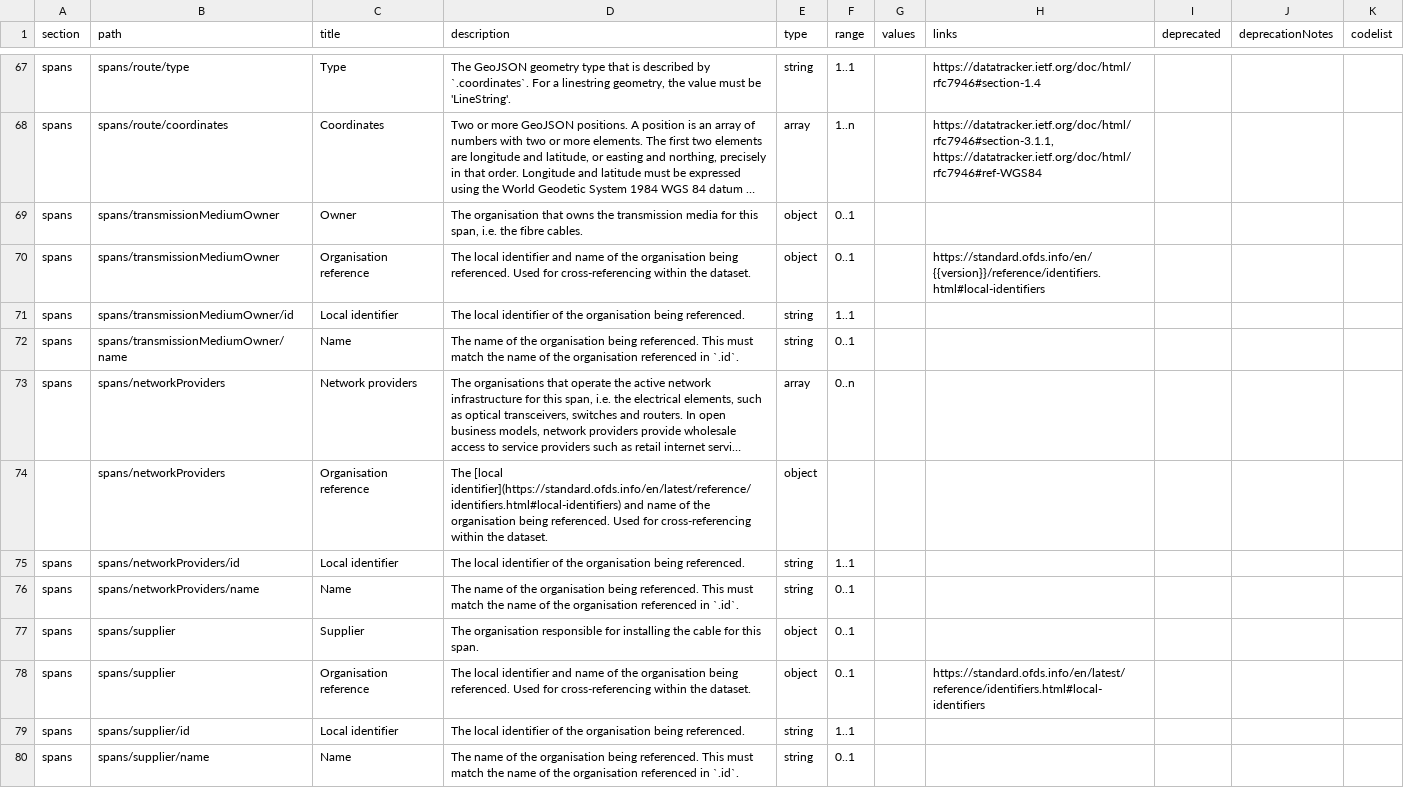
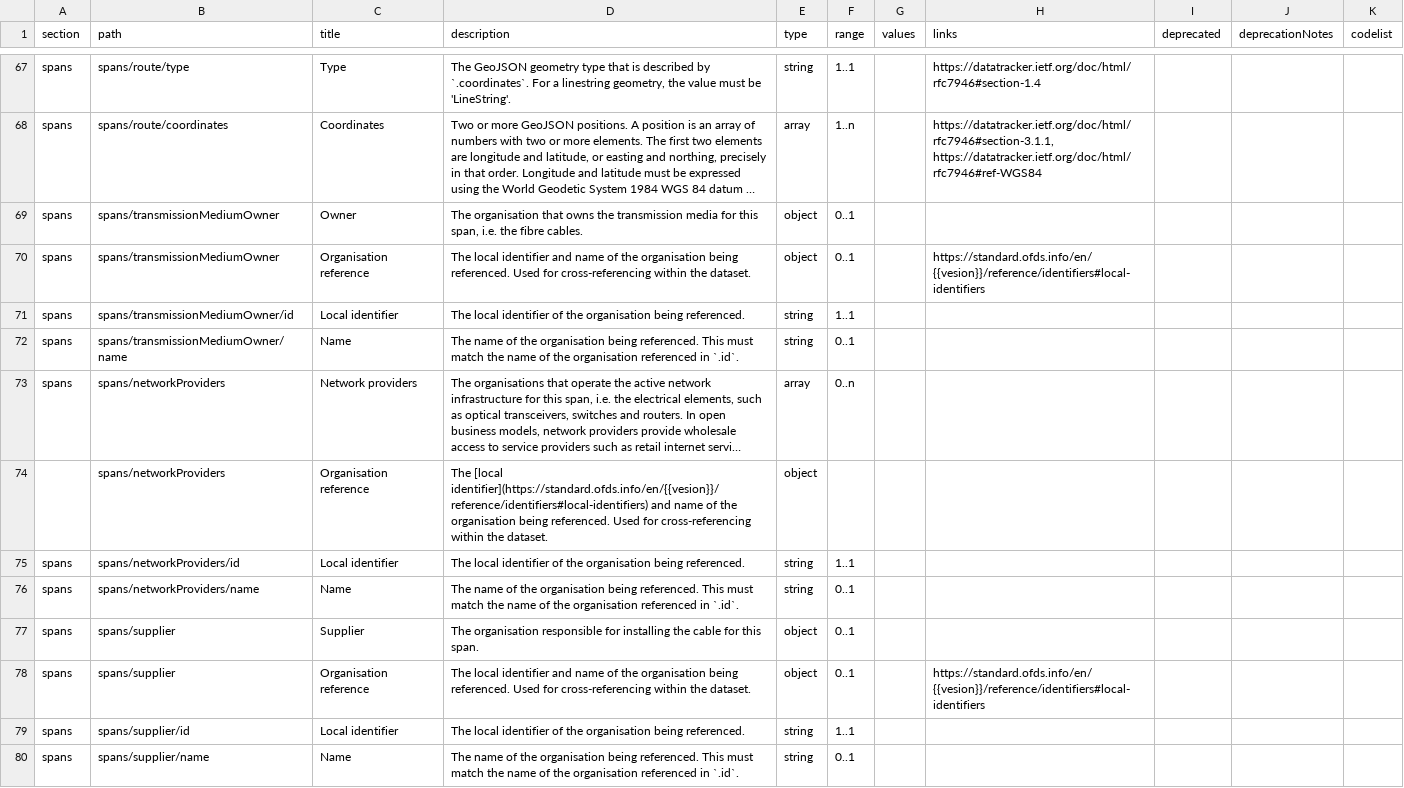
Before and after one commit to Open-Telecoms-Data/open-fibre-data-standard, a CSV file: schema/network-schema.csv, drawn as a sheet; only a part is shown, gaps mark what is left out; long unchanged cells end in …; the diff covers the shown part only; the diff names each change by its address in the sheet, - before the commit and + after, or states it on an @@ line.

Commit message:
Replace remaining version placeholders, run ./manage.py pre-commit

```diff
--- a/schema/network-schema.csv
+++ b/schema/network-schema.csv
-H70 (links): https://standard.ofds.info/en/{{version}}/reference/identifiers.html#local-identifiers
+H70 (links): https://standard.ofds.info/en/{{vesion}}/reference/identifiers#local-identifiers
-D74 (description): The [local identifier](https://standard.ofds.info/en/latest/reference/identifiers.html#local-identifiers) and name…
+D74 (description): The [local identifier](https://standard.ofds.info/en/{{vesion}}/reference/identifiers#local-identifiers) and name…
-H78 (links): https://standard.ofds.info/en/latest/reference/identifiers.html#local-identifiers
+H78 (links): https://standard.ofds.info/en/{{vesion}}/reference/identifiers#local-identifiers
```
Also changed, not shown: 32 edited cells elsewhere in this file, schema/geopackage/table_definitions/contracts.csv, schema/geopackage/table_definitions/networks.csv, 9 other files.
